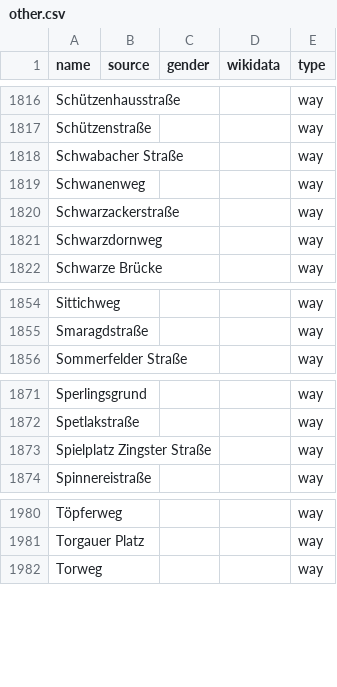
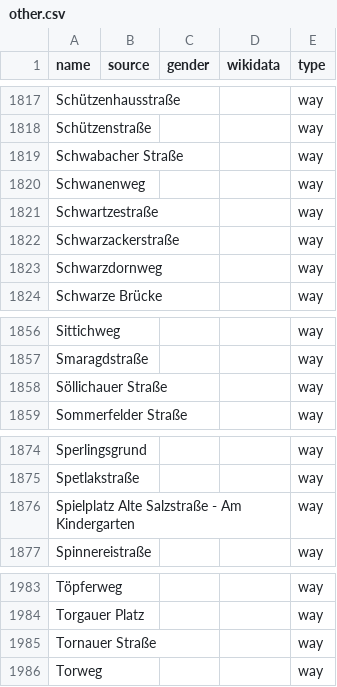
Before and after one commit to EqualStreetNames/equalstreetnames-leipzig, a CSV file: data/other.csv, drawn as a sheet; only a part is shown, gaps mark what is left out; the diff covers the shown part only.

```diff
--- a/data/other.csv
+++ b/data/other.csv
@@ -1819,2 +1820,3 @@ Schützenstraße,,,,way
 Schwanenweg,,,,way
+Schwartzestraße,,,,way
 Schwarzackerstraße,,,,way
@@ -1855,2 +1857,3 @@ Sittichweg,,,,way
 Smaragdstraße,,,,way
+"Söllichauer Straße",,,,way
 "Sommerfelder Straße",,,,way
@@ -1872,3 +1875,3 @@ Sperlingsgrund,,,,way
 Spetlakstraße,,,,way
-"Spielplatz Zingster Straße",,,,way
+"Spielplatz Alte Salzstraße - Am Kindergarten",,,,way
 Spinnereistraße,,,,way
@@ -1981,2 +1984,3 @@ Töpferweg,,,,way
 "Torgauer Platz",,,,way
+"Tornauer Straße",,,,way
 Torweg,,,,way
```
Also changed, not shown: 3 added rows and 2 removed rows elsewhere in this file, data/gender.csv, 3 other files.
